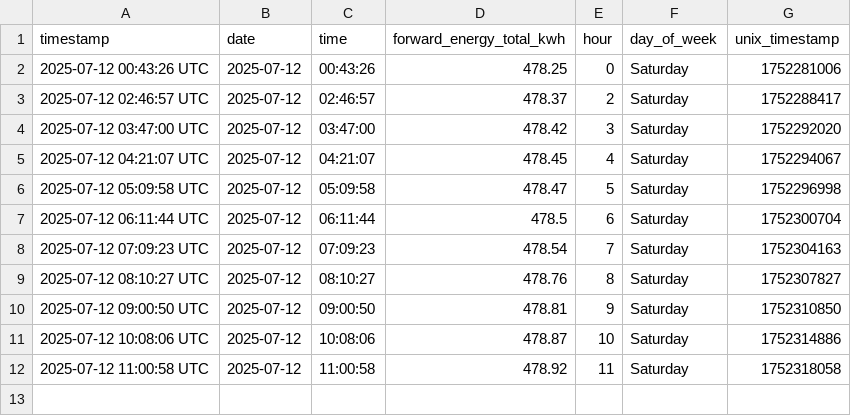
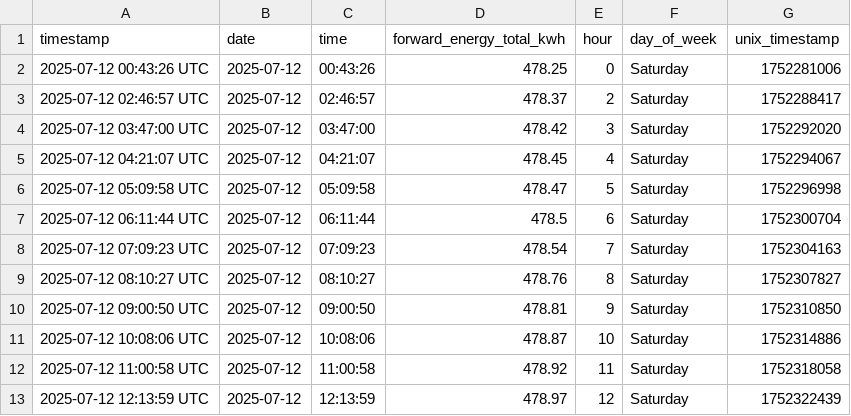
Before and after one commit to Youssef2id/tuya_energy_logger, a CSV file: data/daily/energy_2025-07-12.csv, drawn as a sheet.

```diff
--- a/data/daily/energy_2025-07-12.csv
+++ b/data/daily/energy_2025-07-12.csv
@@ -12 +12,2 @@ timestamp,date,time,forward_energy_total_kwh,hour,day_of_week,unix_timestamp
 2025-07-12 11:00:58 UTC,2025-07-12,11:00:58,478.92,11,Saturday,1752318058
+2025-07-12 12:13:59 UTC,2025-07-12,12:13:59,478.97,12,Saturday,1752322439
```
Also changed, not shown: data/monthly/energy_summary_2025-07.csv, 4 other files.
